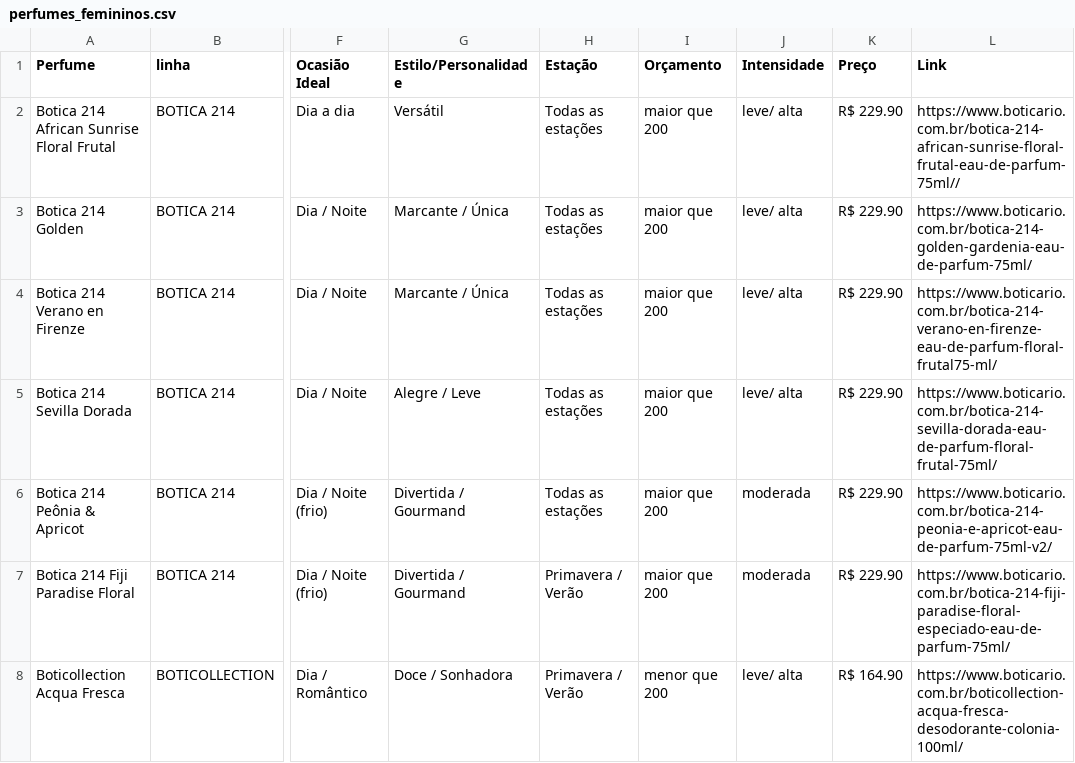
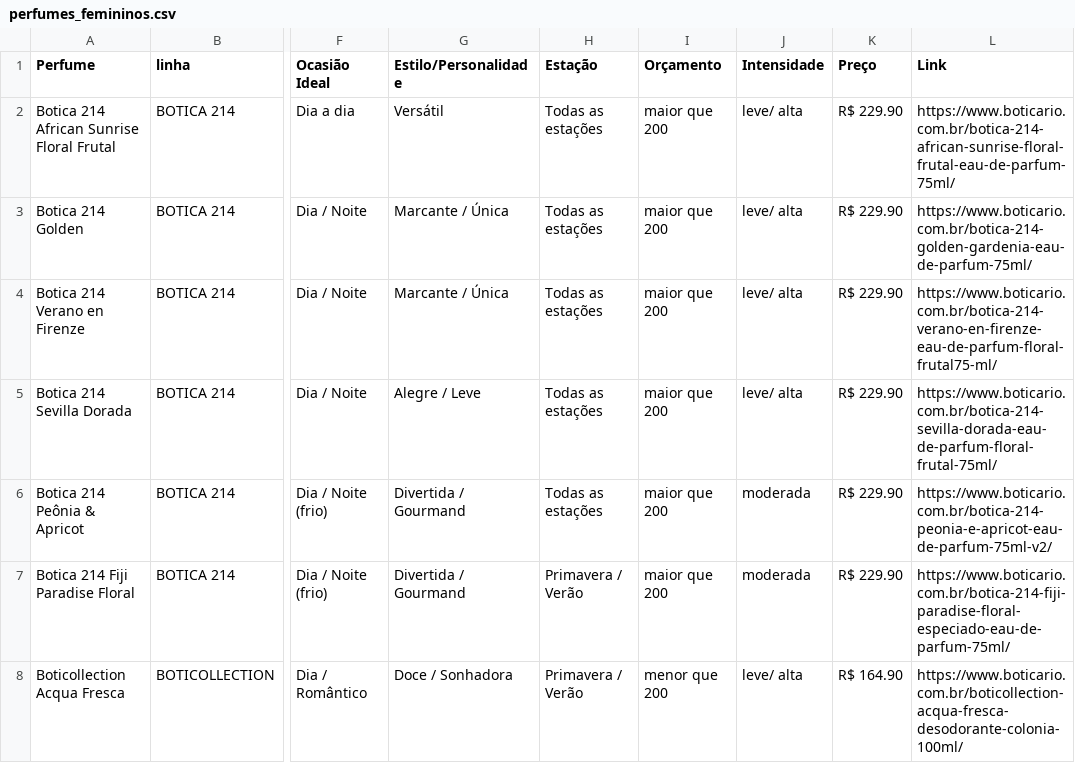
Before and after one commit to Lennonqp/alquimista-digital, a CSV file: perfumes_femininos.csv, drawn as a sheet; only a part is shown, gaps mark what is left out; the diff names each change by its address in the sheet, - before the commit and + after, or states it on an @@ line.

Commit message:
Update perfumes_femininos.csv

```diff
--- a/perfumes_femininos.csv
+++ b/perfumes_femininos.csv
-L2 (Link): https://www.boticario.com.br/botica-214-african-sunrise-floral-frutal-eau-de-parfum-75ml//
+L2 (Link): https://www.boticario.com.br/botica-214-african-sunrise-floral-frutal-eau-de-parfum-75ml/
```
